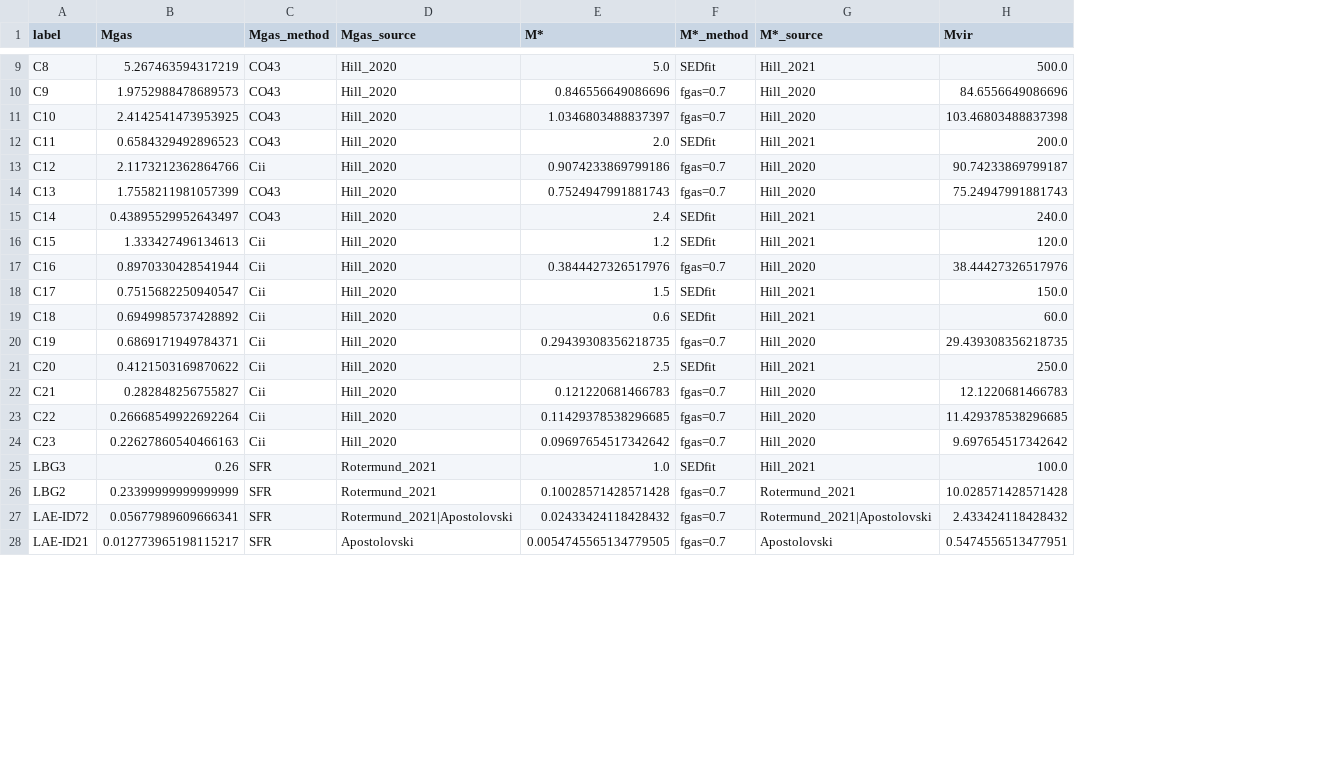
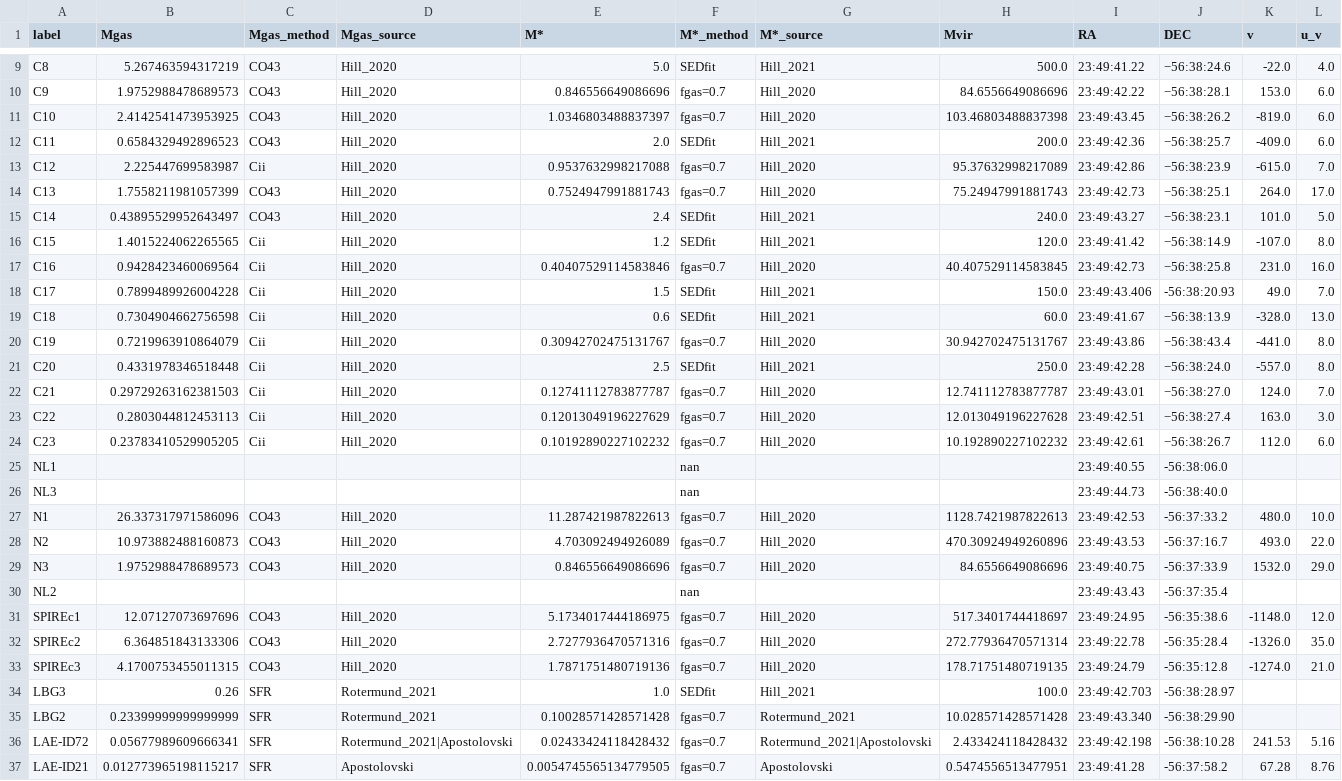
Before and after one commit to duncanmacintyre/galaxy-splicing, a CSV file: generate/galaxy_masses.csv, drawn as a sheet; only a part is shown, gaps mark what is left out; the diff covers the shown part only; the diff names each change by its address in the sheet, - before the commit and + after, or states it on an @@ line.

Commit message:
Add positions and velocities
This commit
* Changes generate_makegalaxy_params to ignore any galaxies with NaN masses (instead of raising an error).
* Adds the rest of the galaxies from Hill+ 2020.
* Adds data about galaxies' positions and velocities.

The additional data from Hill slightly changes the conversion factor from Cii flux to CO43 flux. This should be interpreted as an improvement.

```diff
--- a/generate/galaxy_masses.csv
+++ b/generate/galaxy_masses.csv
+column I (RA), rows 9-24: 23:49:41.22 | 23:49:42.22 | 23:49:43.45 | 23:49:42.36 | 23:49:42.86 | 23:49:42.73 | 23:49:43.27 | 23:49:41.42 | 23:49:42.73 | 23:49:43.406 | 23:49:41.67 | 23:49:43.86 | 23:49:42.28 | 23:49:43.01 | 23:49:42.51 | 23:49:42.61; rows 34-37: 23:49:42.703 | 23:49:43.340 | 23:49:42.198 | 23:49:41.28
+column J (DEC), rows 9-24: −56:38:24.6 | −56:38:28.1 | −56:38:26.2 | −56:38:25.7 | −56:38:23.9 | −56:38:25.1 | −56:38:23.1 | −56:38:14.9 | −56:38:25.8 | -56:38:20.93 | −56:38:13.9 | −56:38:43.4 | −56:38:24.0 | −56:38:27.0 | −56:38:27.4 | −56:38:26.7; rows 34-37: -56:38:28.97 | -56:38:29.90 | -56:38:10.28 | -56:37:58.2
+column K (v), rows 9-24: -22.0 | 153.0 | -819.0 | -409.0 | -615.0 | 264.0 | 101.0 | -107.0 | 231.0 | 49.0 | -328.0 | -441.0 | -557.0 | 124.0 | 163.0 | 112.0; rows 36-37: 241.53 | 67.28
+column L (u_v), rows 9-24: 4.0 | 6.0 | 6.0 | 6.0 | 7.0 | 17.0 | 5.0 | 8.0 | 16.0 | 7.0 | 13.0 | 8.0 | 8.0 | 7.0 | 3.0 | 6.0; rows 36-37: 5.16 | 8.76
-B13 (Mgas): 2.1173212362864766
+B13 (Mgas): 2.225447699583987
-E13 (M*): 0.9074233869799186
+E13 (M*): 0.9537632998217088
-H13 (Mvir): 90.74233869799187
+H13 (Mvir): 95.37632998217089
-B16 (Mgas): 1.333427496134613
+B16 (Mgas): 1.4015224062265565
-B17 (Mgas): 0.8970330428541944
+B17 (Mgas): 0.9428423460069564
-E17 (M*): 0.3844427326517976
+E17 (M*): 0.40407529114583846
-H17 (Mvir): 38.44427326517976
+H17 (Mvir): 40.407529114583845
-B18 (Mgas): 0.7515682250940547
+B18 (Mgas): 0.7899489926004228
-B19 (Mgas): 0.6949985737428892
+B19 (Mgas): 0.7304904662756598
-B20 (Mgas): 0.6869171949784371
+B20 (Mgas): 0.7219963910864079
-E20 (M*): 0.29439308356218735
+E20 (M*): 0.30942702475131767
-H20 (Mvir): 29.439308356218735
+H20 (Mvir): 30.942702475131767
-B21 (Mgas): 0.4121503169870622
+B21 (Mgas): 0.4331978346518448
-B22 (Mgas): 0.282848256755827
+B22 (Mgas): 0.29729263162381503
-E22 (M*): 0.121220681466783
+E22 (M*): 0.12741112783877787
-H22 (Mvir): 12.1220681466783
+H22 (Mvir): 12.741112783877787
-B23 (Mgas): 0.26668549922692264
+B23 (Mgas): 0.2803044812453113
-E23 (M*): 0.11429378538296685
+E23 (M*): 0.12013049196227629
-H23 (Mvir): 11.429378538296685
+H23 (Mvir): 12.013049196227628
-B24 (Mgas): 0.22627860540466163
+B24 (Mgas): 0.23783410529905205
-E24 (M*): 0.09697654517342642
+E24 (M*): 0.10192890227102232
-H24 (Mvir): 9.697654517342642
+H24 (Mvir): 10.192890227102232
+row 25: NL1 |  |  |  |  | nan |  |  | 23:49:40.55 | -56:38:06.0
+row 26: NL3 |  |  |  |  | nan |  |  | 23:49:44.73 | -56:38:40.0
+row 27: N1 | 26.337317971586096 | CO43 | Hill_2020 | 11.287421987822613 | fgas=0.7 | Hill_2020 | 1128.7421987822613 | 23:49:42.53 | -56:37:33.2 | 480.0 | 10.0
+row 28: N2 | 10.973882488160873 | CO43 | Hill_2020 | 4.703092494926089 | fgas=0.7 | Hill_2020 | 470.30924949260896 | 23:49:43.53 | -56:37:16.7 | 493.0 | 22.0
+row 29: N3 | 1.9752988478689573 | CO43 | Hill_2020 | 0.846556649086696 | fgas=0.7 | Hill_2020 | 84.6556649086696 | 23:49:40.75 | -56:37:33.9 | 1532.0 | 29.0
+row 30: NL2 |  |  |  |  | nan |  |  | 23:49:43.43 | -56:37:35.4
+row 31: SPIREc1 | 12.07127073697696 | CO43 | Hill_2020 | 5.1734017444186975 | fgas=0.7 | Hill_2020 | 517.3401744418697 | 23:49:24.95 | -56:35:38.6 | -1148.0 | 12.0
+row 32: SPIREc2 | 6.364851843133306 | CO43 | Hill_2020 | 2.7277936470571316 | fgas=0.7 | Hill_2020 | 272.77936470571314 | 23:49:22.78 | -56:35:28.4 | -1326.0 | 35.0
+row 33: SPIREc3 | 4.1700753455011315 | CO43 | Hill_2020 | 1.7871751480719136 | fgas=0.7 | Hill_2020 | 178.71751480719135 | 23:49:24.79 | -56:35:12.8 | -1274.0 | 21.0
```
Also changed, not shown: 18 edited cells elsewhere in this file, generate/data_from_papers/Apostolovski.csv, generate/data_from_papers/Hill_2020.csv, 26 other files.
